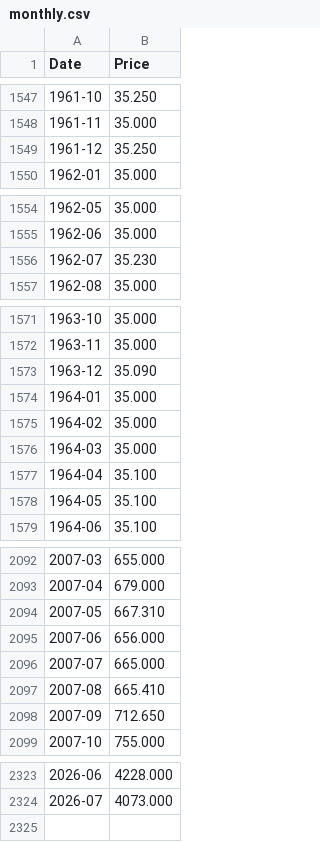
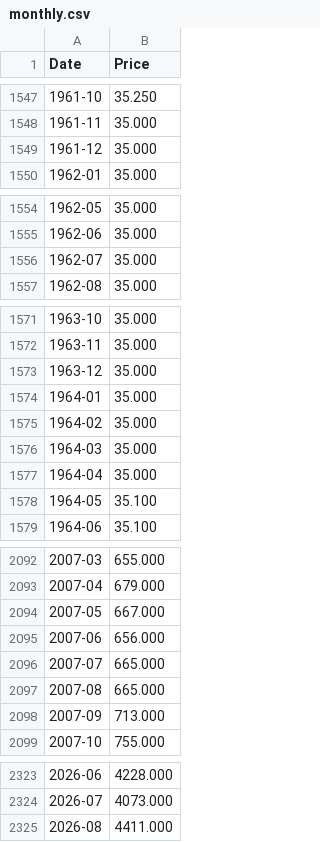
Before and after one commit to Hancullen/gold-prices, a CSV file: data/monthly.csv, drawn as a sheet; only a part is shown, gaps mark what is left out; the diff covers the shown part only.

```diff
--- a/data/monthly.csv
+++ b/data/monthly.csv
@@ -1548,3 +1548,3 @@ Date,Price
 1961-11,35.000
-1961-12,35.250
+1961-12,35.000
 1962-01,35.000
@@ -1555,3 +1555,3 @@ Date,Price
 1962-06,35.000
-1962-07,35.230
+1962-07,35.000
 1962-08,35.000
@@ -1572,3 +1572,3 @@ Date,Price
 1963-11,35.000
-1963-12,35.090
+1963-12,35.000
 1964-01,35.000
@@ -1576,3 +1576,3 @@ Date,Price
 1964-03,35.000
-1964-04,35.100
+1964-04,35.000
 1964-05,35.100
@@ -2093,7 +2093,7 @@ Date,Price
 2007-04,679.000
-2007-05,667.310
+2007-05,667.000
 2007-06,656.000
 2007-07,665.000
-2007-08,665.410
-2007-09,712.650
+2007-08,665.000
+2007-09,713.000
 2007-10,755.000
@@ -2324 +2324,2 @@ Date,Price
 2026-07,4073.000
+2026-08,4411.000
```
Also changed, not shown: 16 edited cells elsewhere in this file, data/monthly-processed.csv, 2 other files.
